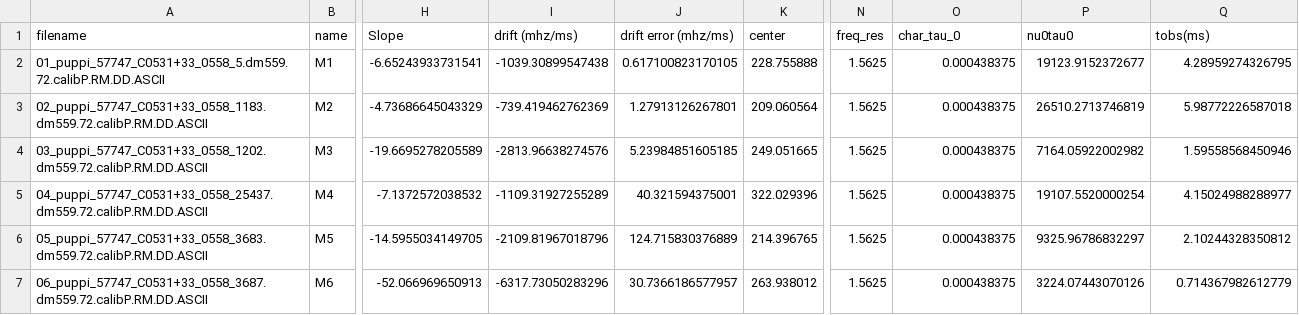
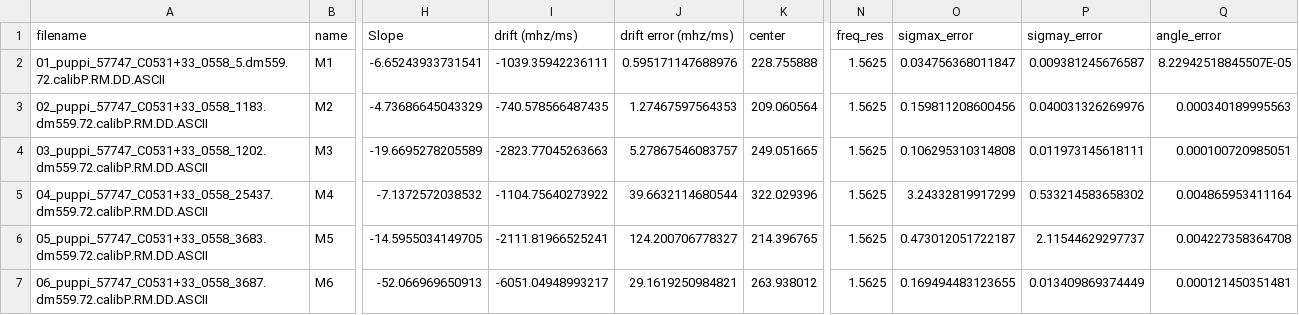
Before and after one commit to mef51/subdriftlaw, a CSV file: bursts.csv, drawn as a sheet; only a part is shown, gaps mark what is left out; the diff covers the shown part only; the diff names each change by its address in the sheet, - before the commit and + after, or states it on an @@ line.

Commit message:
use fast corr, compute error on burst width. see mathematica nbook

```diff
--- a/bursts.csv
+++ b/bursts.csv
-O1: char_tau_0
+O1: sigmax_error
-P1: nu0tau0
+P1: sigmay_error
-Q1: tobs(ms)
+Q1: angle_error
-I2 (drift (mhz/ms)): -1039.30899547438
+I2 (drift (mhz/ms)): -1039.35942236111
-J2 (drift error (mhz/ms)): 0.617100823170105
+J2 (drift error (mhz/ms)): 0.595171147688976
-O2 (sigmax_error): 0.000438375
+O2 (sigmax_error): 0.034756368011847
-P2 (sigmay_error): 19123.9152372677
+P2 (sigmay_error): 0.009381245676587
-Q2 (angle_error): 4.28959274326795
+Q2 (angle_error): 8.22942518845507E-05
-I3 (drift (mhz/ms)): -739.419462762369
+I3 (drift (mhz/ms)): -740.578566487435
-J3 (drift error (mhz/ms)): 1.27913126267801
+J3 (drift error (mhz/ms)): 1.27467597564353
-O3 (sigmax_error): 0.000438375
+O3 (sigmax_error): 0.159811208600456
-P3 (sigmay_error): 26510.2713746819
+P3 (sigmay_error): 0.040031326269976
-Q3 (angle_error): 5.98772226587018
+Q3 (angle_error): 0.000340189995563
-I4 (drift (mhz/ms)): -2813.96638274576
+I4 (drift (mhz/ms)): -2823.77045263663
-J4 (drift error (mhz/ms)): 5.23984851605185
+J4 (drift error (mhz/ms)): 5.27867546083757
-O4 (sigmax_error): 0.000438375
+O4 (sigmax_error): 0.106295310314808
-P4 (sigmay_error): 7164.05922002982
+P4 (sigmay_error): 0.011973145618111
-Q4 (angle_error): 1.59558568450946
+Q4 (angle_error): 0.000100720985051
-I5 (drift (mhz/ms)): -1109.31927255289
+I5 (drift (mhz/ms)): -1104.75640273922
-J5 (drift error (mhz/ms)): 40.321594375001
+J5 (drift error (mhz/ms)): 39.6632114680544
-O5 (sigmax_error): 0.000438375
+O5 (sigmax_error): 3.24332819917299
-P5 (sigmay_error): 19107.5520000254
+P5 (sigmay_error): 0.533214583658302
-Q5 (angle_error): 4.15024988288977
+Q5 (angle_error): 0.004865953411164
-I6 (drift (mhz/ms)): -2109.81967018796
+I6 (drift (mhz/ms)): -2111.81966525241
-J6 (drift error (mhz/ms)): 124.715830376889
+J6 (drift error (mhz/ms)): 124.200706778327
-O6 (sigmax_error): 0.000438375
+O6 (sigmax_error): 0.473012051722187
-P6 (sigmay_error): 9325.96786832297
+P6 (sigmay_error): 2.11544629297737
-Q6 (angle_error): 2.10244328350812
+Q6 (angle_error): 0.004227358364708
-I7 (drift (mhz/ms)): -6317.73050283296
+I7 (drift (mhz/ms)): -6051.04948993217
-J7 (drift error (mhz/ms)): 30.7366186577957
+J7 (drift error (mhz/ms)): 29.1619250984821
-O7 (sigmax_error): 0.000438375
+O7 (sigmax_error): 0.169494483123655
-P7 (sigmay_error): 3224.07443070126
+P7 (sigmay_error): 0.013409869374449
-Q7 (angle_error): 0.714367982612779
+Q7 (angle_error): 0.000121450351481
```
Also changed, not shown: 59 edited cells elsewhere in this file, 58 other files.
